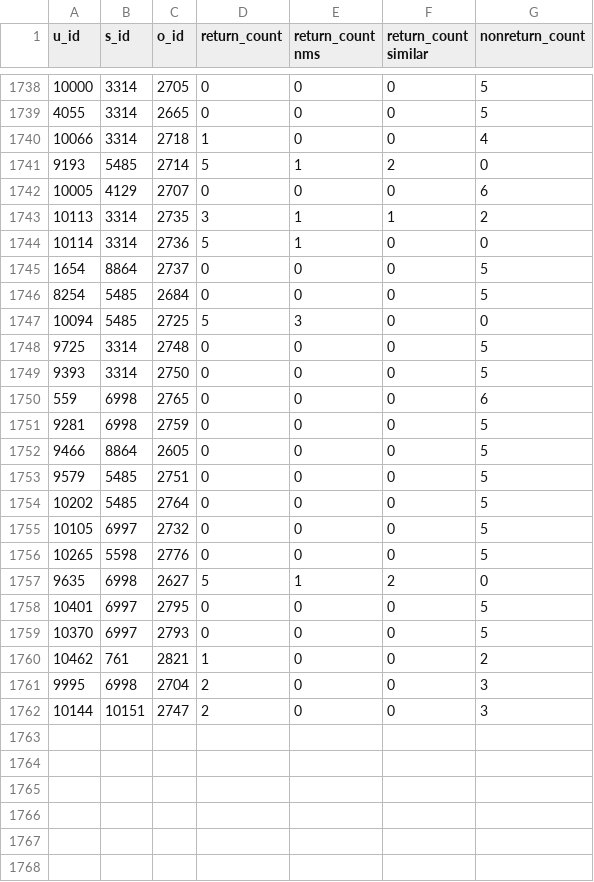
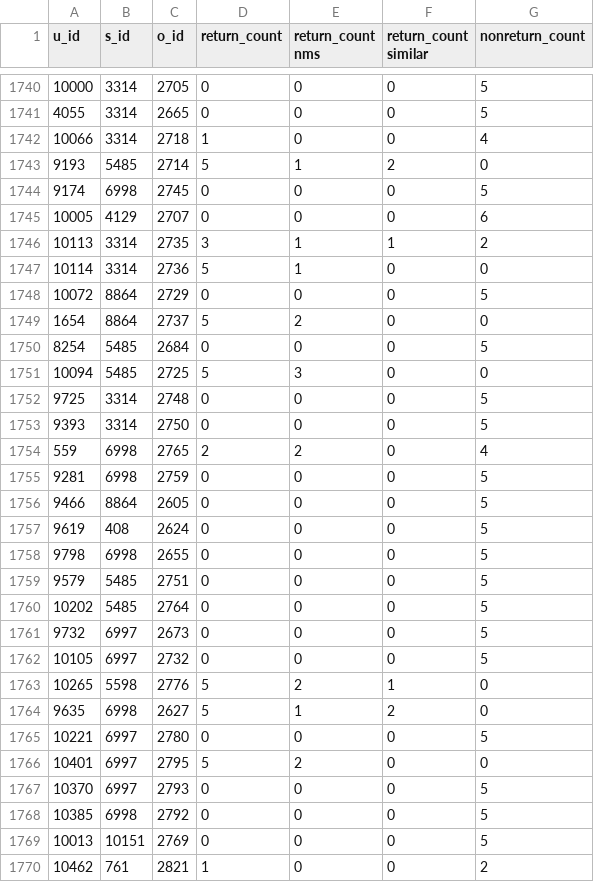
Before and after one commit to ayruslore/StyleNook, a CSV file: returncountsepe.csv, drawn as a sheet; only a part is shown, gaps mark what is left out; the shorter side is filled out with more unchanged rows; the diff covers the shown part only.

```diff
--- a/returncountsepe.csv
+++ b/returncountsepe.csv
@@ -1741,2 +1743,3 @@ u_id,s_id,o_id,return_count,return_count nms,return_count similar,nonreturn_coun
 9193,5485,2714,5,1,2,0
+9174,6998,2745,0,0,0,5
 10005,4129,2707,0,0,0,6
@@ -1744,3 +1747,4 @@ u_id,s_id,o_id,return_count,return_count nms,return_count similar,nonreturn_coun
 10114,3314,2736,5,1,0,0
-1654,8864,2737,0,0,0,5
+10072,8864,2729,0,0,0,5
+1654,8864,2737,5,2,0,0
 8254,5485,2684,0,0,0,5
@@ -1749,12 +1753,18 @@ u_id,s_id,o_id,return_count,return_count nms,return_count similar,nonreturn_coun
 9393,3314,2750,0,0,0,5
-559,6998,2765,0,0,0,6
+559,6998,2765,2,2,0,4
 9281,6998,2759,0,0,0,5
 9466,8864,2605,0,0,0,5
+9619,408,2624,0,0,0,5
+9798,6998,2655,0,0,0,5
 9579,5485,2751,0,0,0,5
 10202,5485,2764,0,0,0,5
+9732,6997,2673,0,0,0,5
 10105,6997,2732,0,0,0,5
-10265,5598,2776,0,0,0,5
+10265,5598,2776,5,2,1,0
 9635,6998,2627,5,1,2,0
-10401,6997,2795,0,0,0,5
+10221,6997,2780,0,0,0,5
+10401,6997,2795,5,2,0,0
 10370,6997,2793,0,0,0,5
+10385,6998,2792,0,0,0,5
+10013,10151,2769,0,0,0,5
 10462,761,2821,1,0,0,2
```
Also changed, not shown: 10 added rows and 11 edited cells elsewhere in this file, returns.csv, stylist.csv, 3 other files.
